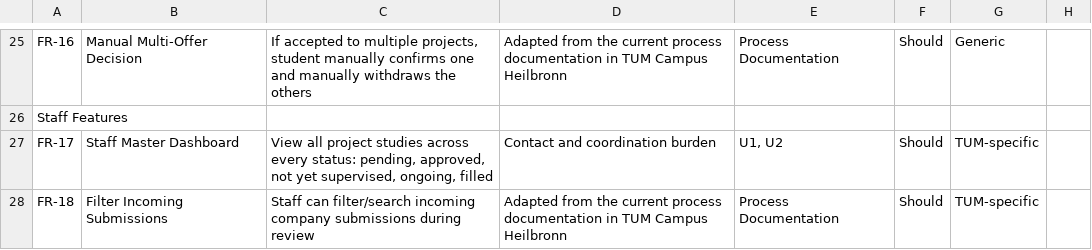
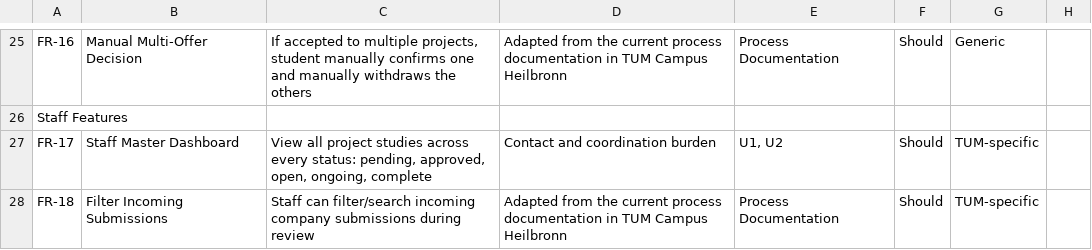
Before and after one commit to nan1220/Collaboration_Platform, a CSV file: new_tracibility_table.csv, drawn as a sheet; only a part is shown, gaps mark what is left out.

Commit message:
Update project statuses to management's FR-17 revision (Pending/Approved/Open/Ongoing/Complete)
Renames the frontend's collapsed status model (ongoing->open, filled->ongoing)
and adds a real terminal "complete" state with a professor-gated
completeProject() action, replacing the old model where team-confirmation
was mislabeled as completion. Updates seed data, dashboards, badges, and the
SRS/traceability docs to match.

```diff
--- a/new_tracibility_table.csv
+++ b/new_tracibility_table.csv
@@ -28,3 +28,3 @@ FR-16;Manual Multi-Offer Decision;If accepted to multiple projects, student manu
 Staff Features;;;;;;;
-FR-17;Staff Master Dashboard;View all project studies across every status: pending, approved, not yet supervised, ongoing, filled;Contact and coordination burden;U1, U2;Should;TUM-specific;
+FR-17;Staff Master Dashboard;View all project studies across every status: pending, approved, open, ongoing, complete;Contact and coordination burden;U1, U2;Should;TUM-specific;
 FR-18;Filter Incoming Submissions;Staff can filter/search incoming company submissions during review;Adapted from the current process documentation in TUM Campus Heilbronn;Process Documentation;Should;TUM-specific;
```
Also changed, not shown: 11 other files.
